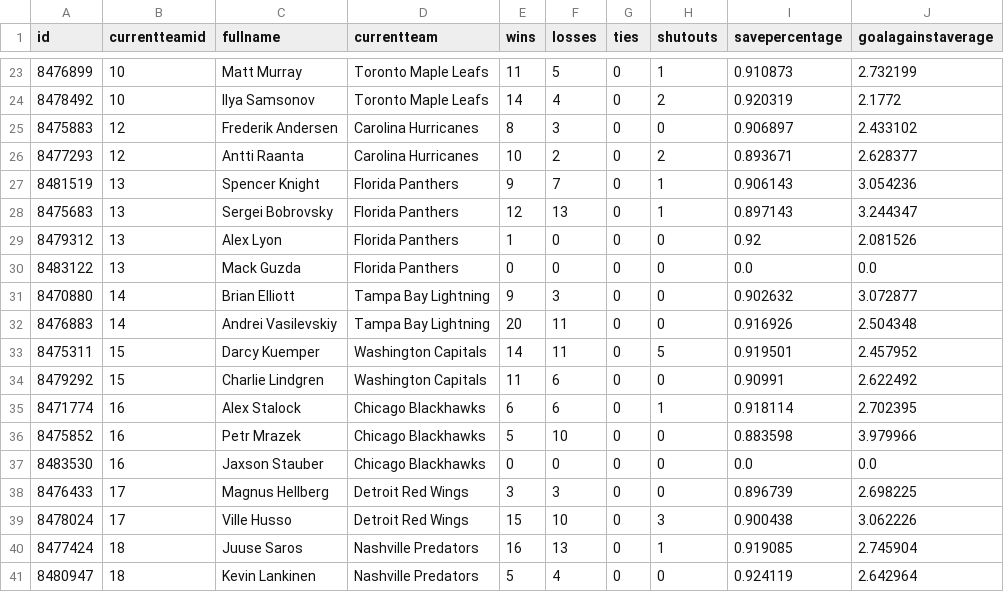
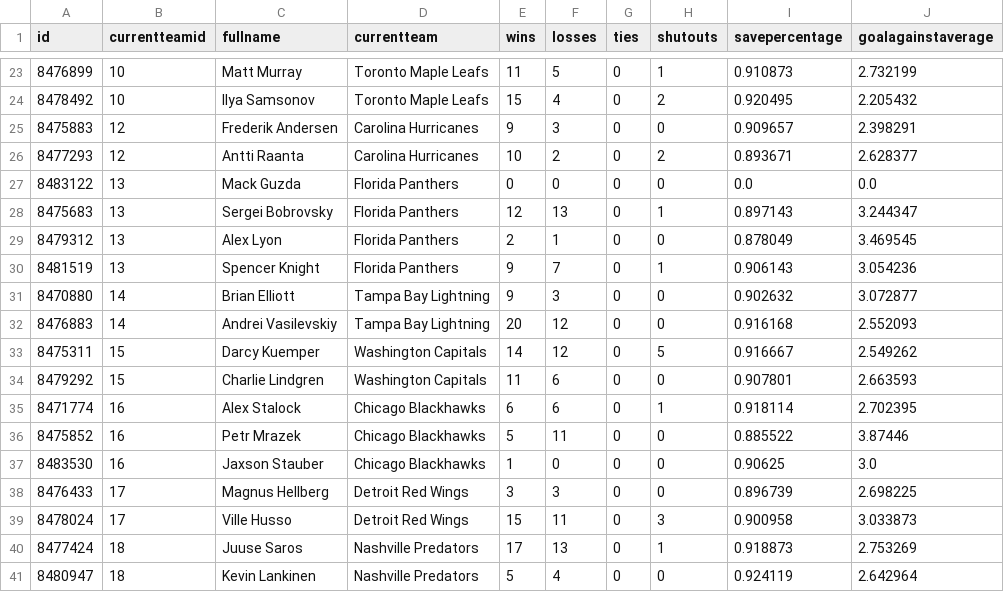
Before and after one commit to bcbreeden/gretzky_report, a CSV file: static/data/data_goalie.csv, drawn as a sheet; only a part is shown, gaps mark what is left out; the diff covers the shown part only.

```diff
--- a/static/data/data_goalie.csv
+++ b/static/data/data_goalie.csv
@@ -23,19 +23,19 @@ id,currentteamid,fullname,currentteam,wins,losses,ties,shutouts,savepercentage,g
 8476899,10,Matt Murray,Toronto Maple Leafs,11,5,0,1,0.910873,2.732199
-8478492,10,Ilya Samsonov,Toronto Maple Leafs,14,4,0,2,0.920319,2.1772
-8475883,12,Frederik Andersen,Carolina Hurricanes,8,3,0,0,0.906897,2.433102
+8478492,10,Ilya Samsonov,Toronto Maple Leafs,15,4,0,2,0.920495,2.205432
+8475883,12,Frederik Andersen,Carolina Hurricanes,9,3,0,0,0.909657,2.398291
 8477293,12,Antti Raanta,Carolina Hurricanes,10,2,0,2,0.893671,2.628377
+8483122,13,Mack Guzda,Florida Panthers,0,0,0,0,0.0,0.0
+8475683,13,Sergei Bobrovsky,Florida Panthers,12,13,0,1,0.897143,3.244347
+8479312,13,Alex Lyon,Florida Panthers,2,1,0,0,0.878049,3.469545
 8481519,13,Spencer Knight,Florida Panthers,9,7,0,1,0.906143,3.054236
-8475683,13,Sergei Bobrovsky,Florida Panthers,12,13,0,1,0.897143,3.244347
-8479312,13,Alex Lyon,Florida Panthers,1,0,0,0,0.92,2.081526
-8483122,13,Mack Guzda,Florida Panthers,0,0,0,0,0.0,0.0
 8470880,14,Brian Elliott,Tampa Bay Lightning,9,3,0,0,0.902632,3.072877
-8476883,14,Andrei Vasilevskiy,Tampa Bay Lightning,20,11,0,0,0.916926,2.504348
-8475311,15,Darcy Kuemper,Washington Capitals,14,11,0,5,0.919501,2.457952
-8479292,15,Charlie Lindgren,Washington Capitals,11,6,0,0,0.90991,2.622492
+8476883,14,Andrei Vasilevskiy,Tampa Bay Lightning,20,12,0,0,0.916168,2.552093
+8475311,15,Darcy Kuemper,Washington Capitals,14,12,0,5,0.916667,2.549262
+8479292,15,Charlie Lindgren,Washington Capitals,11,6,0,0,0.907801,2.663593
 8471774,16,Alex Stalock,Chicago Blackhawks,6,6,0,1,0.918114,2.702395
-8475852,16,Petr Mrazek,Chicago Blackhawks,5,10,0,0,0.883598,3.979966
-8483530,16,Jaxson Stauber,Chicago Blackhawks,0,0,0,0,0.0,0.0
+8475852,16,Petr Mrazek,Chicago Blackhawks,5,11,0,0,0.885522,3.87446
+8483530,16,Jaxson Stauber,Chicago Blackhawks,1,0,0,0,0.90625,3.0
 8476433,17,Magnus Hellberg,Detroit Red Wings,3,3,0,0,0.896739,2.698225
-8478024,17,Ville Husso,Detroit Red Wings,15,10,0,3,0.900438,3.062226
-8477424,18,Juuse Saros,Nashville Predators,16,13,0,1,0.919085,2.745904
+8478024,17,Ville Husso,Detroit Red Wings,15,11,0,3,0.900958,3.033873
+8477424,18,Juuse Saros,Nashville Predators,17,13,0,1,0.918873,2.753269
 8480947,18,Kevin Lankinen,Nashville Predators,5,4,0,0,0.924119,2.642964
```
Also changed, not shown: 88 edited cells elsewhere in this file, static/data/data_game_history_goalie.csv, static/data/data_game_history_skater.csv, 8 other files.
